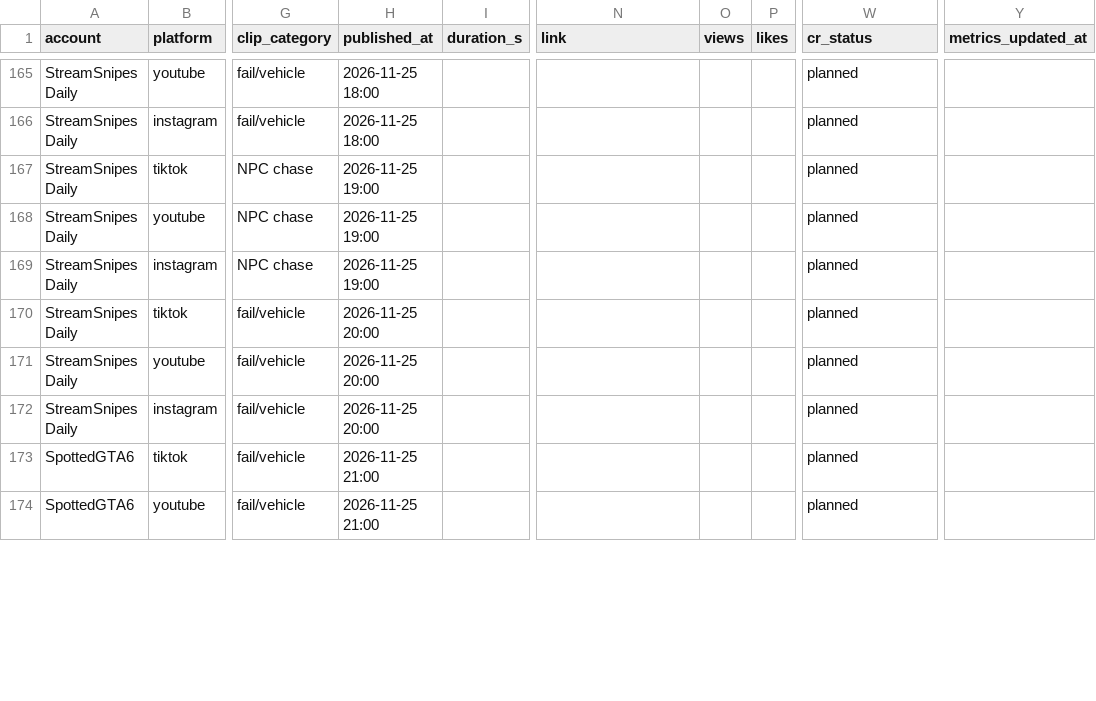
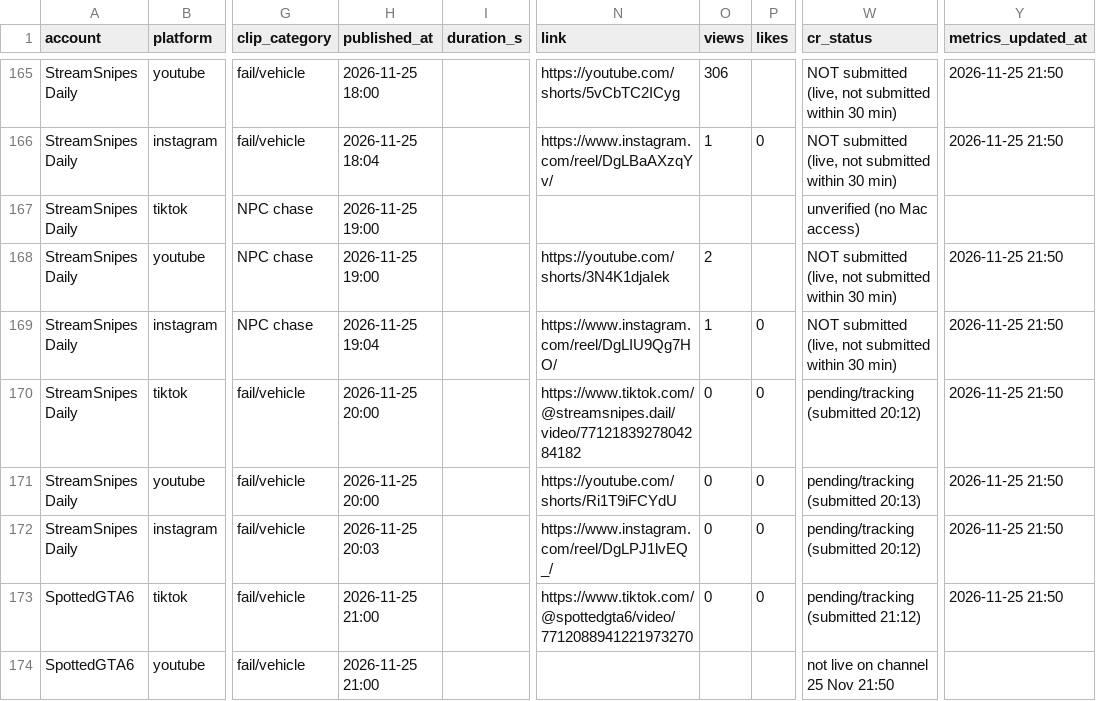
Before and after one commit to matssalu/spottedgta6-media, a CSV file: tools/history.csv, drawn as a sheet; only a part is shown, gaps mark what is left out; the diff covers the shown part only; the diff names each change by its address in the sheet, - before the commit and + after, or states it on an @@ line.

```diff
--- a/tools/history.csv
+++ b/tools/history.csv
-N165 (link): (empty)
+N165 (link): https://youtube.com/shorts/5vCbTC2ICyg
-O165 (views): (empty)
+O165 (views): 306
-W165:W166 (cr_status): planned
+W165:W166 (cr_status): NOT submitted (live, not submitted within 30 min)
-Y165:Y166 (metrics_updated_at): (empty)
+Y165:Y166 (metrics_updated_at): 2026-11-25 21:50
-H166 (published_at): 2026-11-25 18:00
+H166 (published_at): 2026-11-25 18:04
-N166 (link): (empty)
+N166 (link): https://www.instagram.com/reel/DgLBaAXzqYv/
-O166 (views): (empty)
+O166 (views): 1
-P166 (likes): (empty)
+P166 (likes): 0
-W167 (cr_status): planned
+W167 (cr_status): unverified (no Mac access)
-N168 (link): (empty)
+N168 (link): https://youtube.com/shorts/3N4K1djaIek
-O168 (views): (empty)
+O168 (views): 2
-W168:W169 (cr_status): planned
+W168:W169 (cr_status): NOT submitted (live, not submitted within 30 min)
-Y168:Y173 (metrics_updated_at): (empty)
+Y168:Y173 (metrics_updated_at): 2026-11-25 21:50
-H169 (published_at): 2026-11-25 19:00
+H169 (published_at): 2026-11-25 19:04
-N169 (link): (empty)
+N169 (link): https://www.instagram.com/reel/DgLIU9Qg7HO/
-O169 (views): (empty)
+O169 (views): 1
-P169:P173 (likes): (empty)
+P169:P173 (likes): 0
-N170 (link): (empty)
+N170 (link): https://www.tiktok.com/@streamsnipes.dail/video/7712183927804284182
-O170:O173 (views): (empty)
+O170:O173 (views): 0
-W170 (cr_status): planned
+W170 (cr_status): pending/tracking (submitted 20:12)
-N171 (link): (empty)
+N171 (link): https://youtube.com/shorts/Ri1T9iFCYdU
-W171 (cr_status): planned
+W171 (cr_status): pending/tracking (submitted 20:13)
-H172 (published_at): 2026-11-25 20:00
+H172 (published_at): 2026-11-25 20:03
-N172 (link): (empty)
+N172 (link): https://www.instagram.com/reel/DgLPJ1lvEQ_/
-W172 (cr_status): planned
+W172 (cr_status): pending/tracking (submitted 20:12)
-N173 (link): (empty)
+N173 (link): https://www.tiktok.com/@spottedgta6/video/7712088941221973270
-W173 (cr_status): planned
+W173 (cr_status): pending/tracking (submitted 21:12)
-W174 (cr_status): planned
+W174 (cr_status): not live on channel 25 Nov 21:50
```
Also changed, not shown: 54 edited cells elsewhere in this file.
